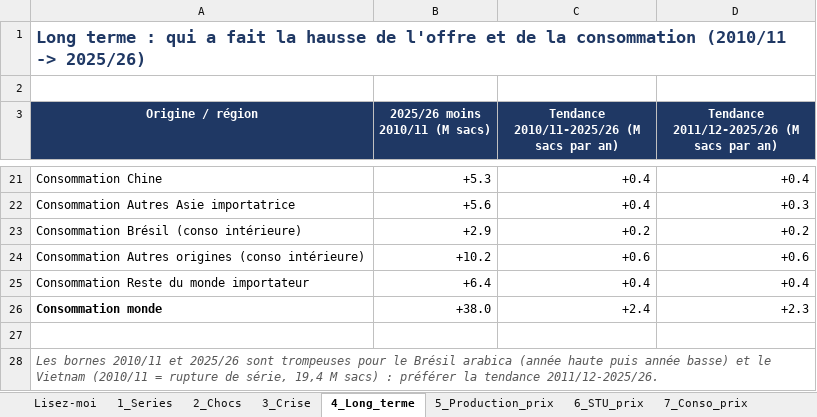
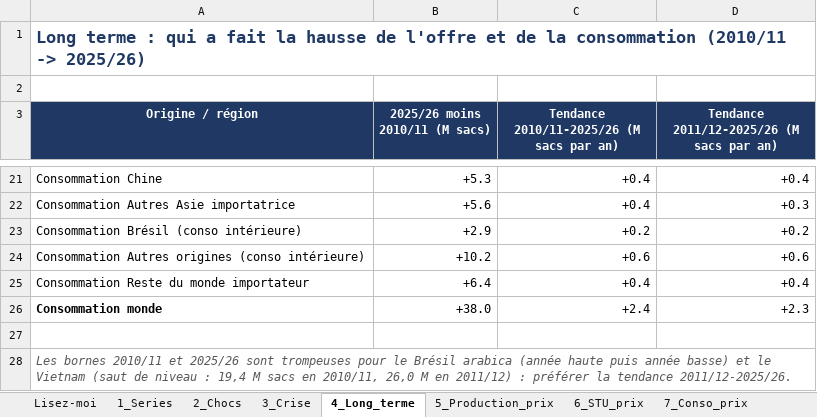
Before and after one commit to alissonkatymartinimoujawaz-hue/procafe, an Excel workbook: coffee_stu/Recherche_STU_prix_cafe.xlsx, sheet 4_Long_terme, drawn as a sheet; only a part is shown, gaps mark what is left out; values as stored, in another font and other column widths than the file's, no borders; the diff names each change by its address in the sheet, - before the commit and + after, or states it on an @@ line.

```diff
--- a/coffee_stu/Recherche_STU_prix_cafe.xlsx (sheet 4_Long_terme)
+++ b/coffee_stu/Recherche_STU_prix_cafe.xlsx (sheet 4_Long_terme)
-A28 (Origine / région): …le Vietnam (2010/11 = rupture de série, 19,4 M sacs) : préférer…
+A28 (Origine / région): …le Vietnam (saut de niveau : 19,4 M sacs en 2010/11, 26,0 M en 2011/12) : préférer…
```
Also changed, not shown: sheet Lisez-moi, sheet 2_Chocs, sheet 5_Production_prix, 3 other files.
